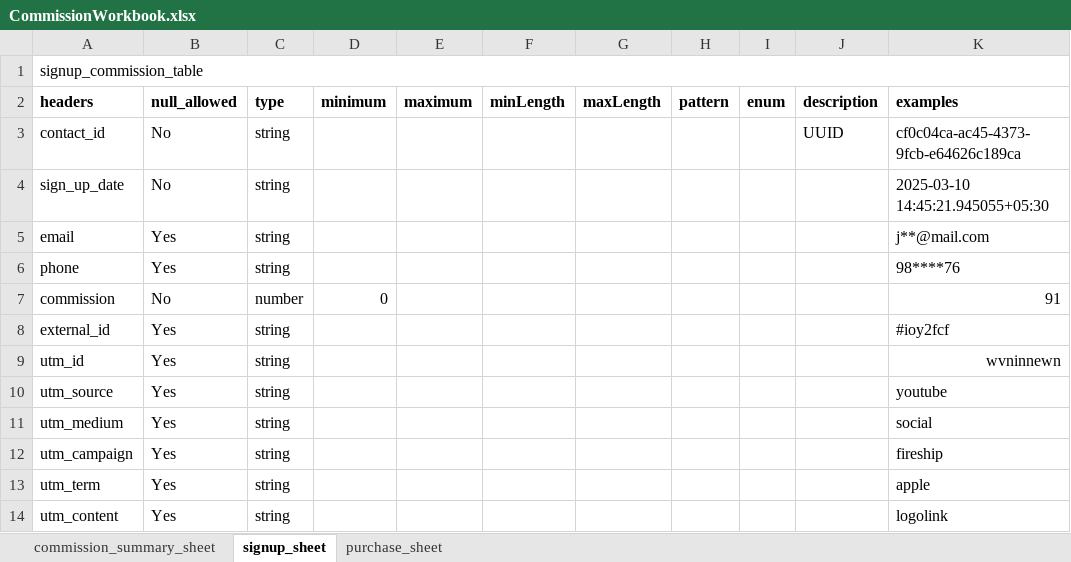
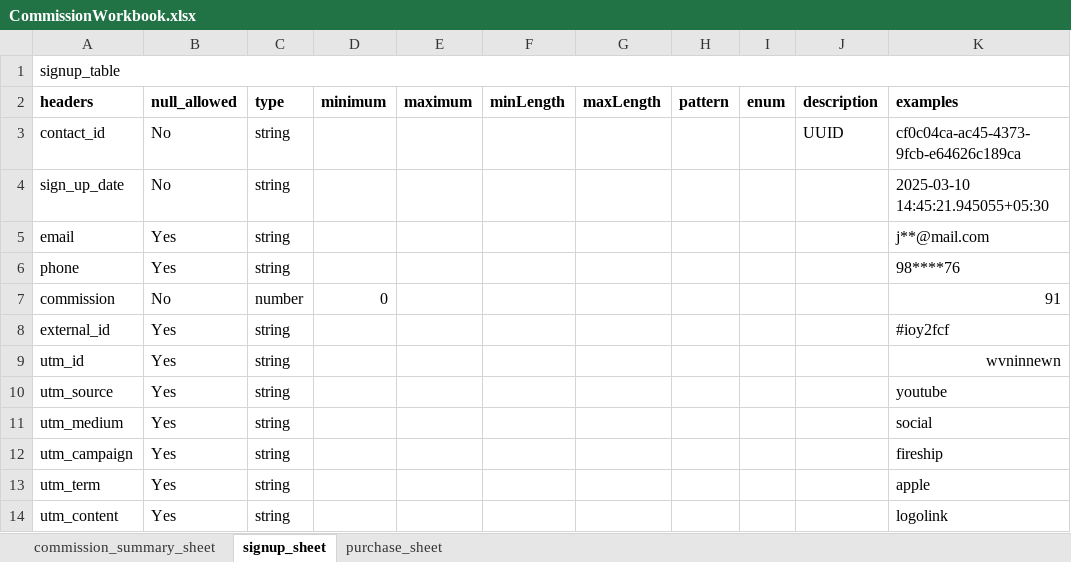
Before and after one commit to org-quicko/cliq, an Excel workbook: api/resources/excel/Commission/CommissionWorkbook.xlsx, sheet signup_sheet, drawn as a sheet; values as stored, in another font and other column widths than the file's, no borders; charts and pictures not drawn; the diff names each change by its address in the sheet, - before the commit and + after, or states it on an @@ line.

```diff
--- a/api/resources/excel/Commission/CommissionWorkbook.xlsx (sheet signup_sheet)
+++ b/api/resources/excel/Commission/CommissionWorkbook.xlsx (sheet signup_sheet)
-A1 (headers): signup_commission_table
+A1 (headers): signup_table
```
Also changed, not shown: sheet purchase_sheet, api/resources/excel/Promoter/PromoterWorkbook.xlsx.
